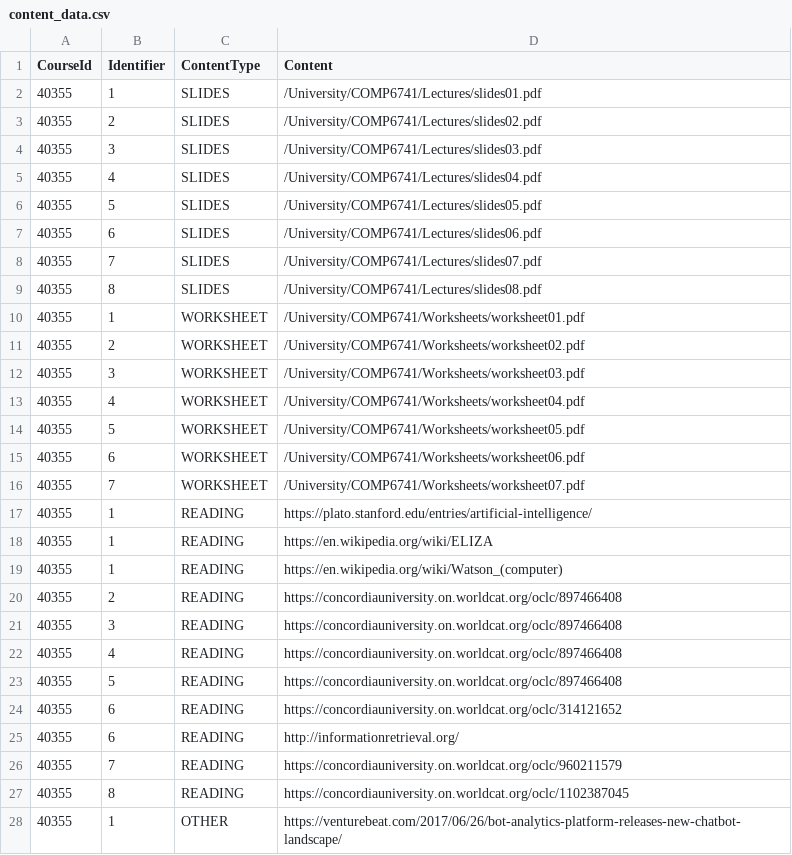
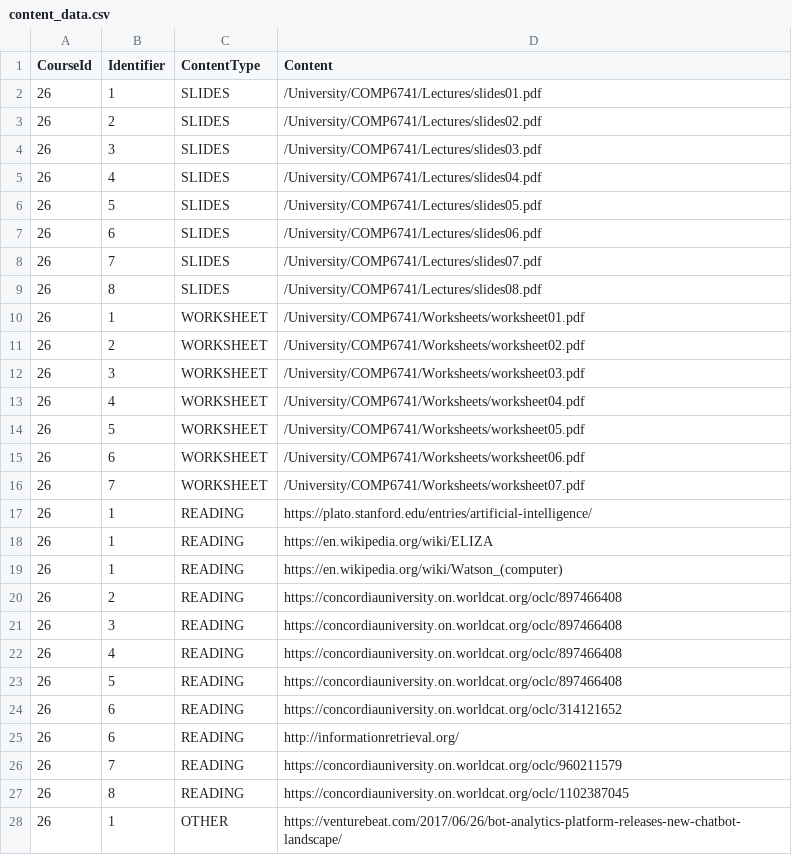
Before and after one commit to harshil1903/Unibot, a CSV file: data/content_data.csv, drawn as a sheet; only a part is shown; the diff covers the shown part only.

Commit message:
Added course and lecture content to knowledge base

```diff
--- a/data/content_data.csv
+++ b/data/content_data.csv
@@ -1,28 +1,28 @@
 CourseId,Identifier,ContentType,Content
-40355,1,SLIDES,/University/COMP6741/Lectures/slides01.pdf
-40355,2,SLIDES,/University/COMP6741/Lectures/slides02.pdf
-40355,3,SLIDES,/University/COMP6741/Lectures/slides03.pdf
-40355,4,SLIDES,/University/COMP6741/Lectures/slides04.pdf
-40355,5,SLIDES,/University/COMP6741/Lectures/slides05.pdf
-40355,6,SLIDES,/University/COMP6741/Lectures/slides06.pdf
-40355,7,SLIDES,/University/COMP6741/Lectures/slides07.pdf
-40355,8,SLIDES,/University/COMP6741/Lectures/slides08.pdf
-40355,1,WORKSHEET,/University/COMP6741/Worksheets/worksheet01.pdf
-40355,2,WORKSHEET,/University/COMP6741/Worksheets/worksheet02.pdf
-40355,3,WORKSHEET,/University/COMP6741/Worksheets/worksheet03.pdf
-40355,4,WORKSHEET,/University/COMP6741/Worksheets/worksheet04.pdf
-40355,5,WORKSHEET,/University/COMP6741/Worksheets/worksheet05.pdf
-40355,6,WORKSHEET,/University/COMP6741/Worksheets/worksheet06.pdf
-40355,7,WORKSHEET,/University/COMP6741/Worksheets/worksheet07.pdf
-40355,1,READING,https://plato.stanford.edu/entries/artificial-intelligence/
-40355,1,READING,https://en.wikipedia.org/wiki/ELIZA
-40355,1,READING,https://en.wikipedia.org/wiki/Watson_(computer)
-40355,2,READING,https://concordiauniversity.on.worldcat.org/oclc/897466408
-40355,3,READING,https://concordiauniversity.on.worldcat.org/oclc/897466408
-40355,4,READING,https://concordiauniversity.on.worldcat.org/oclc/897466408
-40355,5,READING,https://concordiauniversity.on.worldcat.org/oclc/897466408
-40355,6,READING,https://concordiauniversity.on.worldcat.org/oclc/314121652
-40355,6,READING,http://informationretrieval.org/
-40355,7,READING,https://concordiauniversity.on.worldcat.org/oclc/960211579
-40355,8,READING,https://concordiauniversity.on.worldcat.org/oclc/1102387045
-40355,1,OTHER,https://venturebeat.com/2017/06/26/bot-analytics-platform-releases-new-chatbot-landscape/
+26,1,SLIDES,/University/COMP6741/Lectures/slides01.pdf
+26,2,SLIDES,/University/COMP6741/Lectures/slides02.pdf
+26,3,SLIDES,/University/COMP6741/Lectures/slides03.pdf
+26,4,SLIDES,/University/COMP6741/Lectures/slides04.pdf
+26,5,SLIDES,/University/COMP6741/Lectures/slides05.pdf
+26,6,SLIDES,/University/COMP6741/Lectures/slides06.pdf
+26,7,SLIDES,/University/COMP6741/Lectures/slides07.pdf
+26,8,SLIDES,/University/COMP6741/Lectures/slides08.pdf
+26,1,WORKSHEET,/University/COMP6741/Worksheets/worksheet01.pdf
+26,2,WORKSHEET,/University/COMP6741/Worksheets/worksheet02.pdf
+26,3,WORKSHEET,/University/COMP6741/Worksheets/worksheet03.pdf
+26,4,WORKSHEET,/University/COMP6741/Worksheets/worksheet04.pdf
+26,5,WORKSHEET,/University/COMP6741/Worksheets/worksheet05.pdf
+26,6,WORKSHEET,/University/COMP6741/Worksheets/worksheet06.pdf
+26,7,WORKSHEET,/University/COMP6741/Worksheets/worksheet07.pdf
+26,1,READING,https://plato.stanford.edu/entries/artificial-intelligence/
+26,1,READING,https://en.wikipedia.org/wiki/ELIZA
+26,1,READING,https://en.wikipedia.org/wiki/Watson_(computer)
+26,2,READING,https://concordiauniversity.on.worldcat.org/oclc/897466408
+26,3,READING,https://concordiauniversity.on.worldcat.org/oclc/897466408
+26,4,READING,https://concordiauniversity.on.worldcat.org/oclc/897466408
+26,5,READING,https://concordiauniversity.on.worldcat.org/oclc/897466408
+26,6,READING,https://concordiauniversity.on.worldcat.org/oclc/314121652
+26,6,READING,http://informationretrieval.org/
+26,7,READING,https://concordiauniversity.on.worldcat.org/oclc/960211579
+26,8,READING,https://concordiauniversity.on.worldcat.org/oclc/1102387045
+26,1,OTHER,https://venturebeat.com/2017/06/26/bot-analytics-platform-releases-new-chatbot-landscape/
```
Also changed, not shown: 89 edited cells elsewhere in this file, 4 other files.
